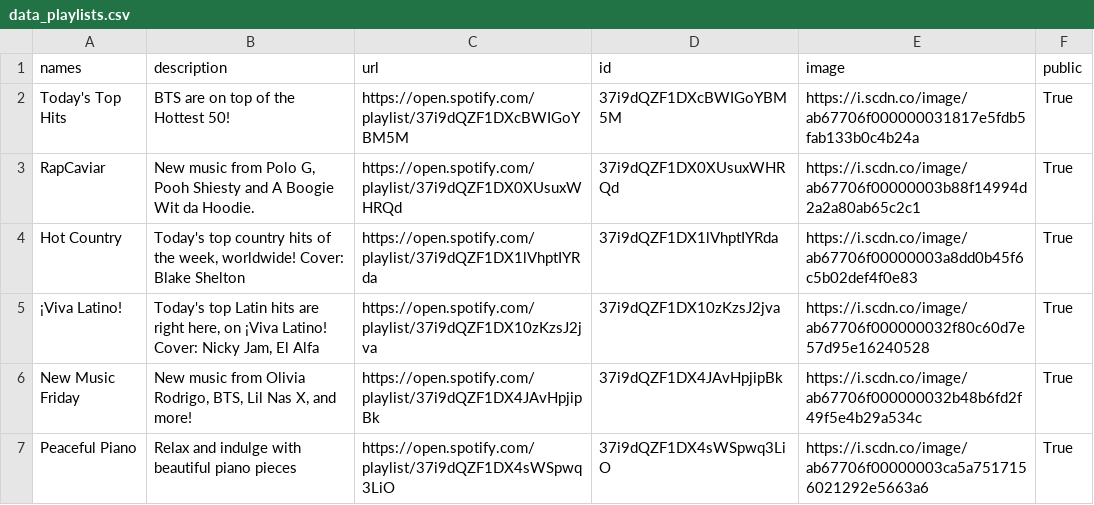
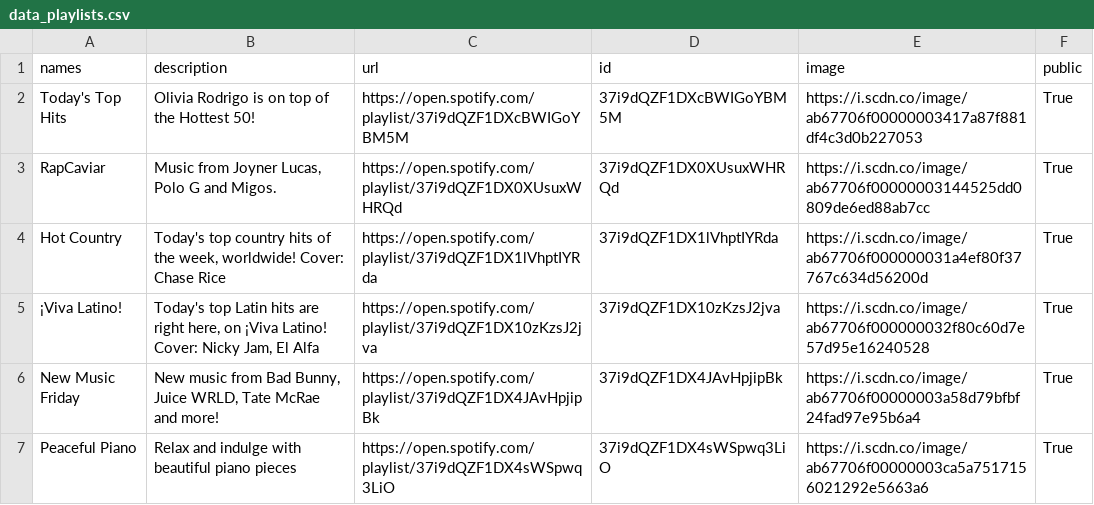
Before and after one commit to GrAMATO/Spotify_final, a CSV file: Testfolder/data_playlists.csv, drawn as a sheet; only a part is shown; the diff covers the shown part only.

Commit message:
update

```diff
--- a/Testfolder/data_playlists.csv
+++ b/Testfolder/data_playlists.csv
@@ -1,8 +1,8 @@
 names,description,url,id,image,public
-Today's Top Hits,BTS are on top of the Hottest 50!,https://open.spotify.com/playlist/37i9dQZF1DXcBWIGoYBM5M,37i9dQZF1DXcBWIGoYBM5M,https://i.scdn.co/image/ab67706f000000031817e5fdb5fab133b0c4b24a,True
-RapCaviar,"New music from Polo G, Pooh Shiesty and A Boogie Wit da Hoodie.",https://open.spotify.com/playlist/37i9dQZF1DX0XUsuxWHRQd,37i9dQZF1DX0XUsuxWHRQd,https://i.scdn.co/image/ab67706f00000003b88f14994d2a2a80ab65c2c1,True
-Hot Country,"Today's top country hits of the week, worldwide! Cover: Blake Shelton",https://open.spotify.com/playlist/37i9dQZF1DX1lVhptIYRda,37i9dQZF1DX1lVhptIYRda,https://i.scdn.co/image/ab67706f00000003a8dd0b45f6c5b02def4f0e83,True
+Today's Top Hits,Olivia Rodrigo is on top of the Hottest 50!,https://open.spotify.com/playlist/37i9dQZF1DXcBWIGoYBM5M,37i9dQZF1DXcBWIGoYBM5M,https://i.scdn.co/image/ab67706f00000003417a87f881df4c3d0b227053,True
+RapCaviar,"Music from Joyner Lucas, Polo G and Migos. ",https://open.spotify.com/playlist/37i9dQZF1DX0XUsuxWHRQd,37i9dQZF1DX0XUsuxWHRQd,https://i.scdn.co/image/ab67706f00000003144525dd0809de6ed88ab7cc,True
+Hot Country,"Today's top country hits of the week, worldwide! Cover: Chase Rice",https://open.spotify.com/playlist/37i9dQZF1DX1lVhptIYRda,37i9dQZF1DX1lVhptIYRda,https://i.scdn.co/image/ab67706f000000031a4ef80f37767c634d56200d,True
 ¡Viva Latino!,"Today's top Latin hits are right here, on ¡Viva Latino! Cover: Nicky Jam, El Alfa
 ",https://open.spotify.com/playlist/37i9dQZF1DX10zKzsJ2jva,37i9dQZF1DX10zKzsJ2jva,https://i.scdn.co/image/ab67706f000000032f80c60d7e57d95e16240528,True
-New Music Friday,"New music from Olivia Rodrigo, BTS, Lil Nas X, and more! ",https://open.spotify.com/playlist/37i9dQZF1DX4JAvHpjipBk,37i9dQZF1DX4JAvHpjipBk,https://i.scdn.co/image/ab67706f000000032b48b6fd2f49f5e4b29a534c,True
+New Music Friday,"New music from Bad Bunny, Juice WRLD, Tate McRae and more! ",https://open.spotify.com/playlist/37i9dQZF1DX4JAvHpjipBk,37i9dQZF1DX4JAvHpjipBk,https://i.scdn.co/image/ab67706f00000003a58d79bfbf24fad97e95b6a4,True
 Peaceful Piano,Relax and indulge with beautiful piano pieces,https://open.spotify.com/playlist/37i9dQZF1DX4sWSpwq3LiO,37i9dQZF1DX4sWSpwq3LiO,https://i.scdn.co/image/ab67706f00000003ca5a7517156021292e5663a6,True
```
Also changed, not shown: 57 edited cells elsewhere in this file.
